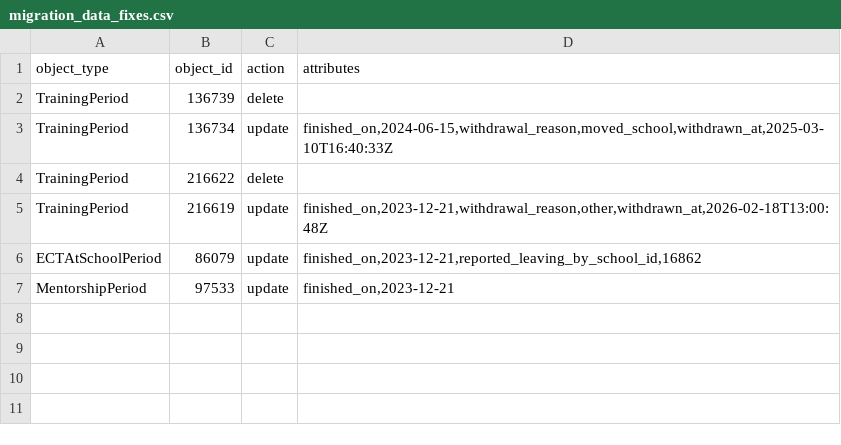
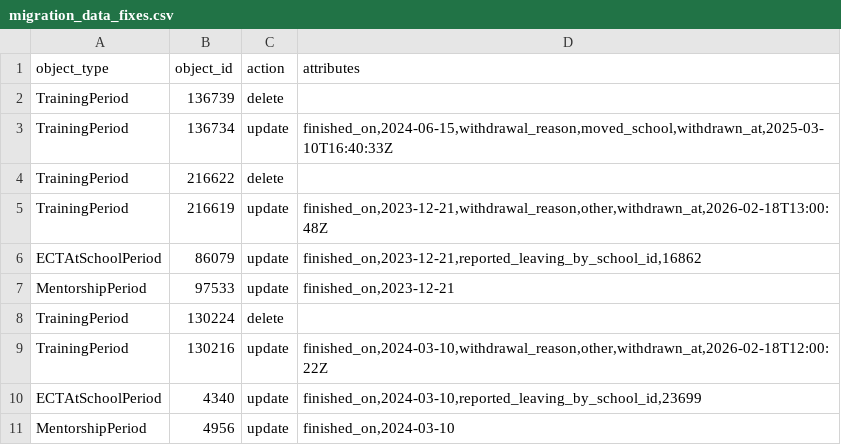
Before and after one commit to DFE-Digital/register-early-career-teachers-public, a CSV file: db/scripts/migration_data_fixes.csv, drawn as a sheet; the diff names each change by its address in the sheet, - before the commit and + after, or states it on an @@ line.

Commit message:
Amend training periods for Teacher `2086874`
As per this [support ticket][ticket3], we want to amend training, ECT, and
mentorship periods for this teacher to reflect that they left the school on
10/03/2024.

Again, this erroneous training period arose from a misfiring trigger in ECF1.

To remedy this, we need to:

- remove the latest training period (ID: 130224)
- update the next latest training period (ID: 130216) to finish on 10/03/2024
  and copy across the withdrawal details from 130224
- update the latest ect at school period (ID: 4340) to finish on the same date,
  and reflect the school reported them as leaving
- update the associated mentorship period (ID: 4956) to finish on the same date

Now, the training record for the teacher will correctly reflect the fact they
left the school.

Since this is a correction of data created in error, we decided we ought not to
create any Events.

[ticket3]: https://github.com/DFE-Digital/register-ects-project-board/issues/4107

```diff
--- a/db/scripts/migration_data_fixes.csv
+++ b/db/scripts/migration_data_fixes.csv
+row 8: TrainingPeriod | 130224 | delete
+row 9: TrainingPeriod | 130216 | update | finished_on,2024-03-10,withdrawal_reason,other,withdrawn_at,2026-02-18T12:00:22Z
+row 10: ECTAtSchoolPeriod | 4340 | update | finished_on,2024-03-10,reported_leaving_by_school_id,23699
+row 11: MentorshipPeriod | 4956 | update | finished_on,2024-03-10
```
